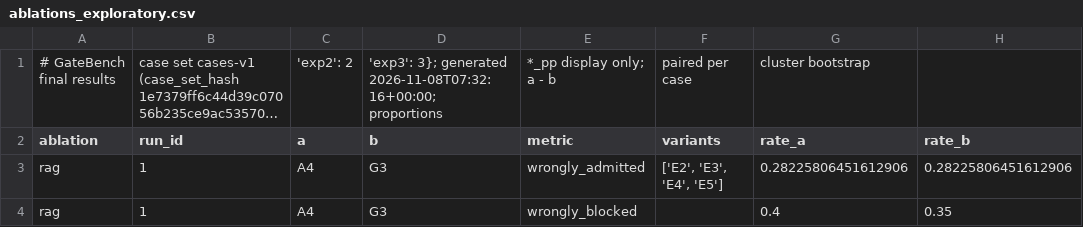
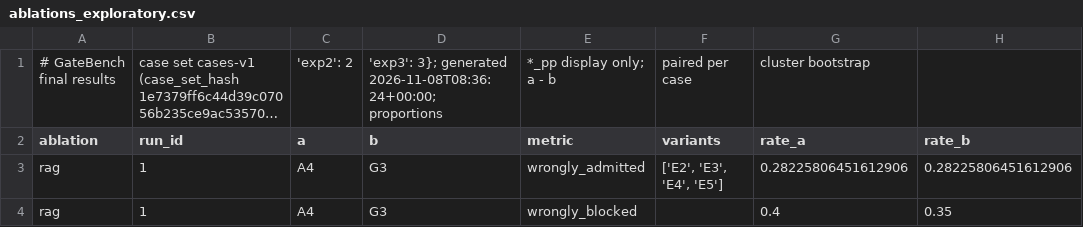
Before and after one commit to varunmodi18/Gate-Before-You-Act, a CSV file: docs/final/ablations_exploratory.csv, drawn as a sheet; only a part is shown; long unchanged cells end in …; the diff names each change by its address in the sheet, - before the commit and + after, or states it on an @@ line.

```diff
--- a/docs/final/ablations_exploratory.csv
+++ b/docs/final/ablations_exploratory.csv
-D1 (b): …3}; generated 2026-11-08T07:32:16+00:00; proportions
+D1 (b): …3}; generated 2026-11-08T08:36:24+00:00; proportions
```
Also changed, not shown: docs/final/breakdowns_exploratory.csv, docs/final/example_traces.csv, 15 other files.
